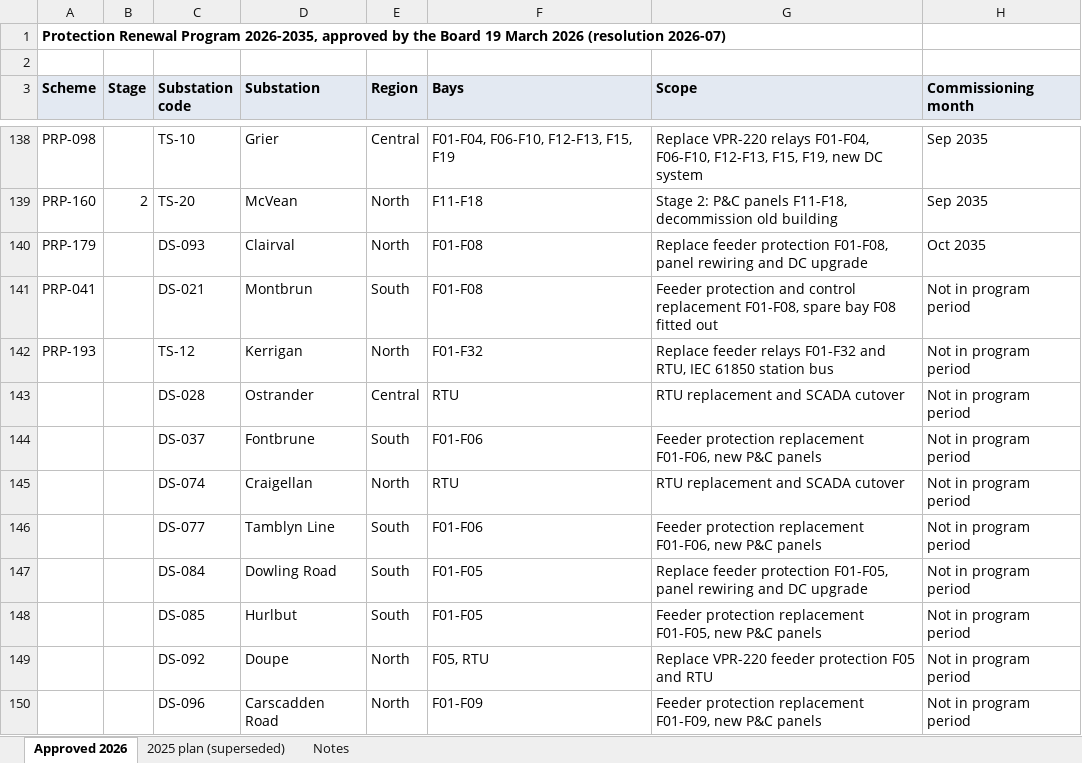
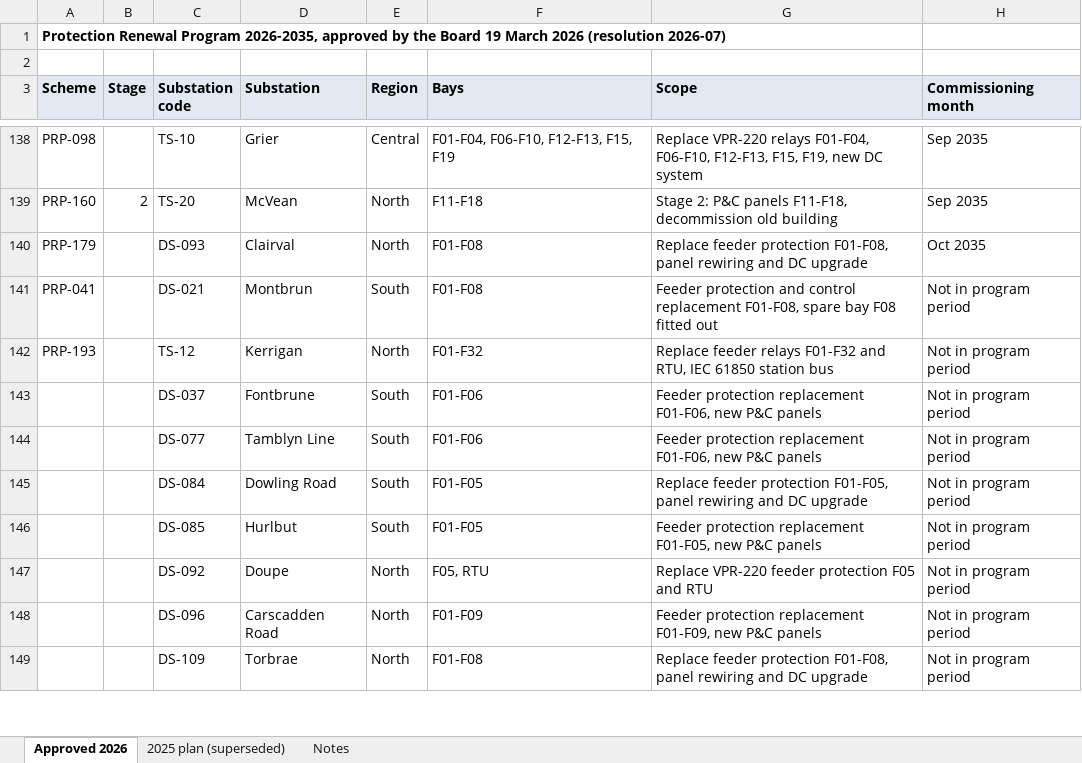
Before and after one commit to sathyaNEU/real-world-data-extraction-conformation-etl-build-problems, an Excel workbook: task132/target/protection_renewal_program_2026.xlsx, sheet Approved 2026, drawn as a sheet; only a part is shown, gaps mark what is left out; the shorter side is filled out with more unchanged rows; values as stored, in another font and other column widths than the file's, no borders; the diff names each change by its address in the sheet, - before the commit and + after, or states it on an @@ line.

```diff
--- a/task132/target/protection_renewal_program_2026.xlsx (sheet Approved 2026)
+++ b/task132/target/protection_renewal_program_2026.xlsx (sheet Approved 2026)
-row 143:  |  | DS-028 | Ostrander | Central | RTU | RTU replacement and SCADA cutover | Not in program period
-row 145:  |  | DS-074 | Craigellan | North | RTU | RTU replacement and SCADA cutover | Not in program period
```
Also changed, not shown: sheet Notes, task132/target/veldtek_rma_log_vpr340_psu.xlsx, 12 other files.
